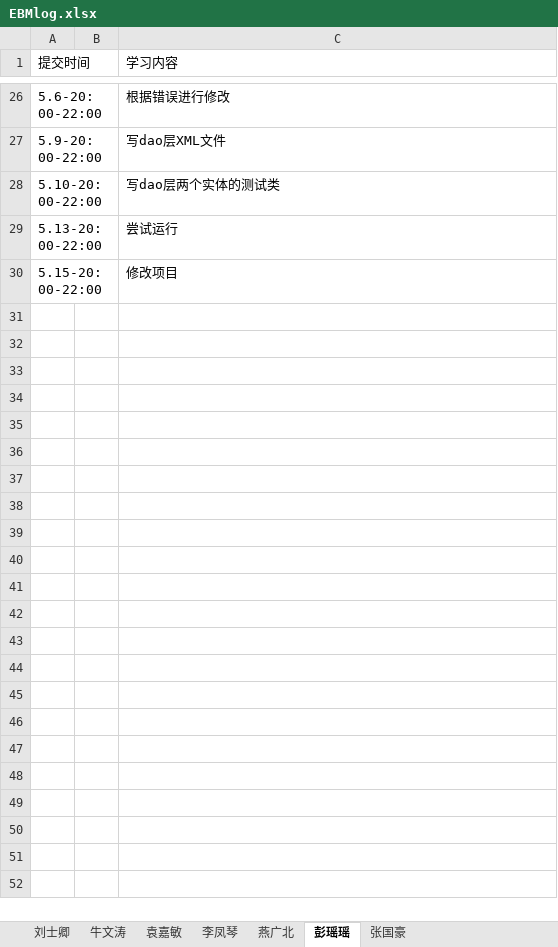
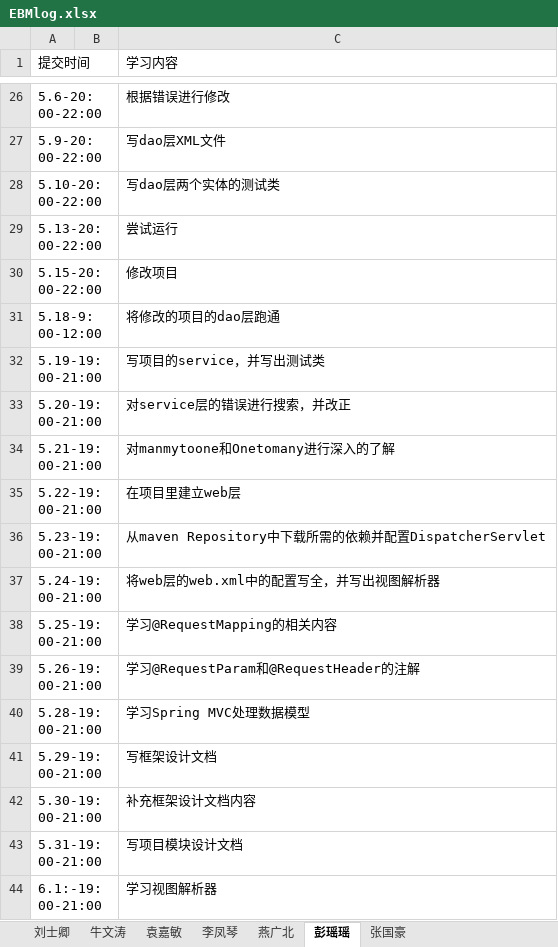
Before and after one commit to jeestu/software, an Excel workbook: doc/EBMlog.xlsx, sheet 彭瑶瑶, drawn as a sheet; only a part is shown, gaps mark what is left out; values as stored, in another font and other column widths than the file's, no borders; the diff names each change by its address in the sheet, - before the commit and + after, or states it on an @@ line.

```diff
--- a/doc/EBMlog.xlsx (sheet 彭瑶瑶)
+++ b/doc/EBMlog.xlsx (sheet 彭瑶瑶)
+row 31: 5.18-9:00-12:00 |  | 将修改的项目的dao层跑通
+row 32: 5.19-19:00-21:00 |  | 写项目的service，并写出测试类
+row 33: 5.20-19:00-21:00 |  | 对service层的错误进行搜索，并改正
+row 34: 5.21-19:00-21:00 |  | 对manmytoone和Onetomany进行深入的了解
+row 35: 5.22-19:00-21:00 |  | 在项目里建立web层
+row 36: 5.23-19:00-21:00 |  | 从maven Repository中下载所需的依赖并配置DispatcherServlet
+row 37: 5.24-19:00-21:00 |  | 将web层的web.xml中的配置写全，并写出视图解析器
+row 38: 5.25-19:00-21:00 |  | 学习@RequestMapping的相关内容
+row 39: 5.26-19:00-21:00 |  | 学习@RequestParam和@RequestHeader的注解
+row 40: 5.28-19:00-21:00 |  | 学习Spring MVC处理数据模型
+row 41: 5.29-19:00-21:00 |  | 写框架设计文档
+row 42: 5.30-19:00-21:00 |  | 补充框架设计文档内容
+row 43: 5.31-19:00-21:00 |  | 写项目模块设计文档
+row 44: 6.1:-19:00-21:00 |  | 学习视图解析器
```
Also changed, not shown: sheet 李凤琴, sheet 袁嘉敏.
